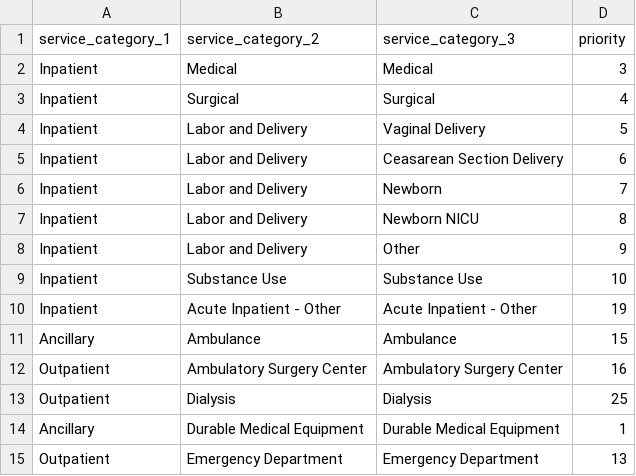
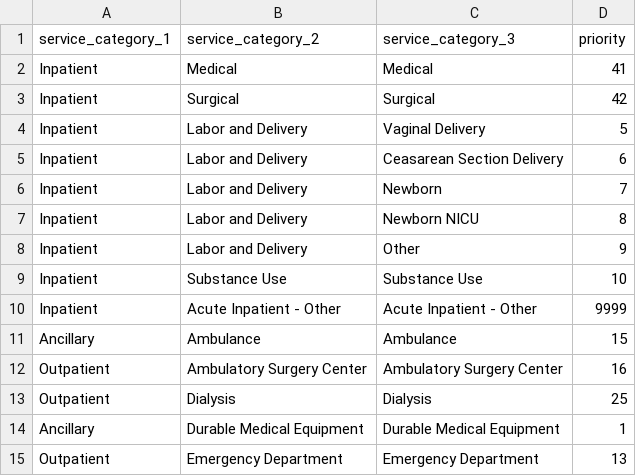
Before and after one commit to tuva-health/tuva, a CSV file: seeds/value_sets/claims_preprocessing/claims_preprocessing__service_category_seed.csv, drawn as a sheet; only a part is shown.

```diff
--- a/seeds/value_sets/claims_preprocessing/claims_preprocessing__service_category_seed.csv
+++ b/seeds/value_sets/claims_preprocessing/claims_preprocessing__service_category_seed.csv
@@ -1,4 +1,4 @@
 service_category_1,service_category_2,service_category_3,priority
-Inpatient,Medical,Medical,3
-Inpatient,Surgical,Surgical,4
+Inpatient,Medical,Medical,41
+Inpatient,Surgical,Surgical,42
 Inpatient,Labor and Delivery,Vaginal Delivery,5
@@ -9,3 +9,3 @@ Inpatient,Labor and Delivery,Other,9
 Inpatient,Substance Use,Substance Use,10
-Inpatient,Acute Inpatient - Other,Acute Inpatient - Other,19
+Inpatient,Acute Inpatient - Other,Acute Inpatient - Other,9999
 Ancillary,Ambulance,Ambulance,15
```
Also changed, not shown: seeds/value_sets/service_categories/service_category__service_categories.csv, 8 other files.
